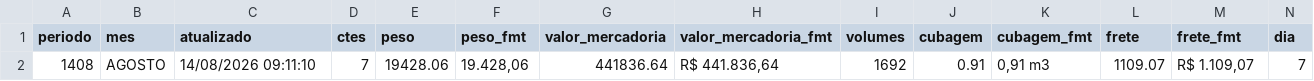
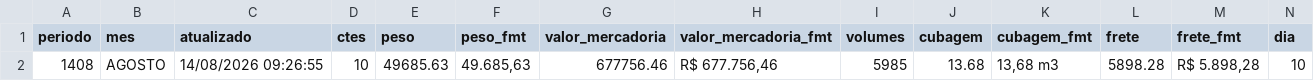
Before and after one commit to binhotransportes15/coletas-ace, a CSV file: dashboard/data/emissao/resumo_455.csv, drawn as a sheet; only a part is shown; the diff names each change by its address in the sheet, - before the commit and + after, or states it on an @@ line.

```diff
--- a/dashboard/data/emissao/resumo_455.csv
+++ b/dashboard/data/emissao/resumo_455.csv
-C2 (atualizado): 14/08/2026 09:11:10
+C2 (atualizado): 14/08/2026 09:26:55
-D2 (ctes): 7
+D2 (ctes): 10
-E2 (peso): 19428.06
+E2 (peso): 49685.63
-F2 (peso_fmt): 19.428,06
+F2 (peso_fmt): 49.685,63
-G2 (valor_mercadoria): 441836.64
+G2 (valor_mercadoria): 677756.46
-H2 (valor_mercadoria_fmt): R$ 441.836,64
+H2 (valor_mercadoria_fmt): R$ 677.756,46
-I2 (volumes): 1692
+I2 (volumes): 5985
-J2 (cubagem): 0.91
+J2 (cubagem): 13.68
-K2 (cubagem_fmt): 0,91 m3
+K2 (cubagem_fmt): 13,68 m3
-L2 (frete): 1109.07
+L2 (frete): 5898.28
-M2 (frete_fmt): R$ 1.109,07
+M2 (frete_fmt): R$ 5.898,28
-N2 (dia): 7
+N2 (dia): 10
```
Also changed, not shown: dashboard/data/armazem/veiculos_78.csv, dashboard/data/coletas.csv, 31 other files.
